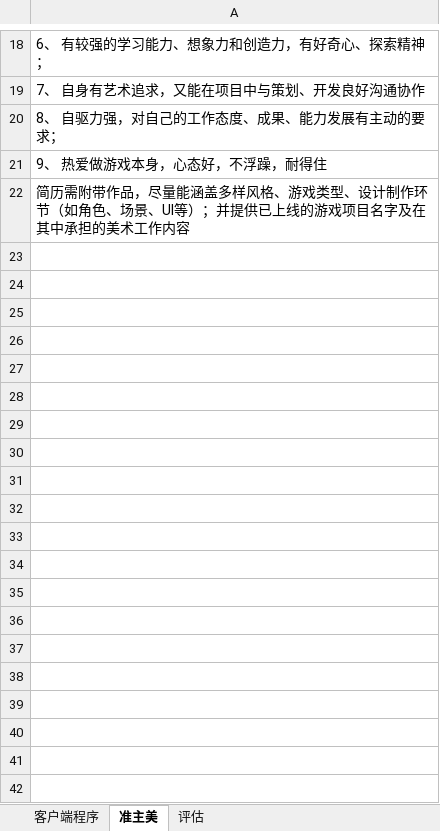
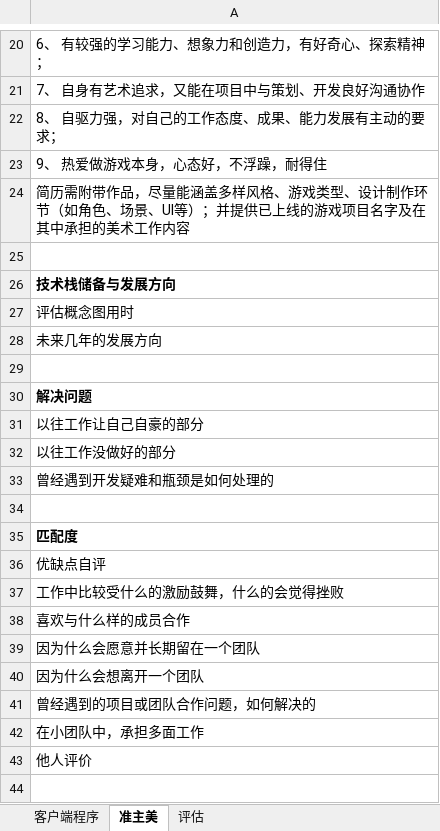
Before and after one commit to Gaolbirdy/Work, an Excel workbook: 项目/面试.xlsx, sheet 准主美, drawn as a sheet; only a part is shown, gaps mark what is left out; values as stored, in another font and other column widths than the file's, no borders; the diff covers the shown part only; the diff names each change by its address in the sheet, - before the commit and + after, or states it on an @@ line.

Commit message:
commit

```diff
--- a/项目/面试.xlsx (sheet 准主美)
+++ b/项目/面试.xlsx (sheet 准主美)
+row 25: (empty)
+row 26: 技术栈储备与发展方向
+row 27: 评估概念图用时
+row 28: 未来几年的发展方向
+row 29: (empty)
+row 30: 解决问题
+row 31: 以往工作让自己自豪的部分
+row 32: 以往工作没做好的部分
+row 33: 曾经遇到开发疑难和瓶颈是如何处理的
+row 34: (empty)
+row 35: 匹配度
+row 36: 优缺点自评
+row 37: 工作中比较受什么的激励鼓舞，什么的会觉得挫败
+row 38: 喜欢与什么样的成员合作
+row 39: 因为什么会愿意并长期留在一个团队
+row 40: 因为什么会想离开一个团队
+row 41: 曾经遇到的项目或团队合作问题，如何解决的
+row 42: 在小团队中，承担多面工作
+row 43: 他人评价
+row 44: (empty)
```
Also changed, not shown: 21 added rows elsewhere in this sheet.
